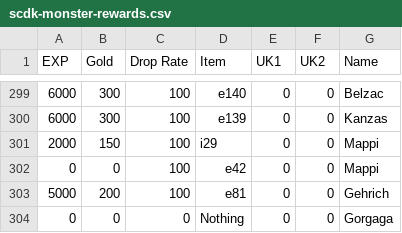
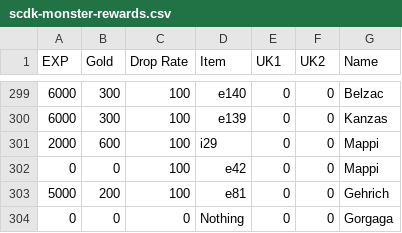
Before and after one commit to Zychronix/scdk-japan-demo-mod, a CSV file: mods/csvstat/Hell Mode/scdk-monster-rewards.csv, drawn as a sheet; only a part is shown, gaps mark what is left out.

```diff
--- a/mods/csvstat/Hell Mode/scdk-monster-rewards.csv
+++ b/mods/csvstat/Hell Mode/scdk-monster-rewards.csv
@@ -300,3 +300,3 @@ EXP,Gold,Drop Rate,Item,UK1,UK2,Name
 6000,300,100,e139,0,0,Kanzas
-2000,150,100,i29,0,0,Mappi
+2000,600,100,i29,0,0,Mappi
 0,0,100,e42,0,0,Mappi
```
Also changed, not shown: mods/csvstat/Hell Mode/scdk-equip-stats.csv, mods/csvstat/Hell Mode/scdk-monster-stats.csv, 1 other file.
